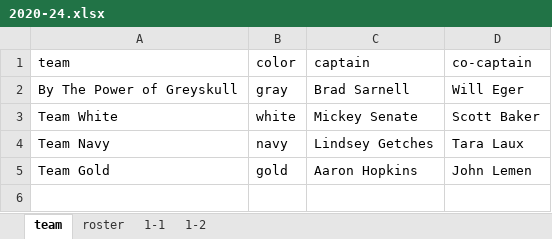
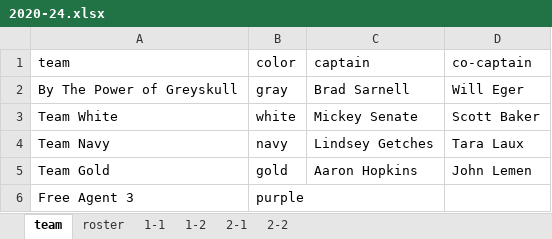
Before and after one commit to dnanto/broomball, an Excel workbook: data/xlsx/2020-24.xlsx, sheet team, drawn as a sheet; values as stored, in another font and other column widths than the file's, no borders; the diff names each change by its address in the sheet, - before the commit and + after, or states it on an @@ line.

```diff
--- a/data/xlsx/2020-24.xlsx (sheet team)
+++ b/data/xlsx/2020-24.xlsx (sheet team)
+sheet tab: 2-1
+sheet tab: 2-2
+row 6: Free Agent 3 | purple
```
Also changed, not shown: sheet roster.
